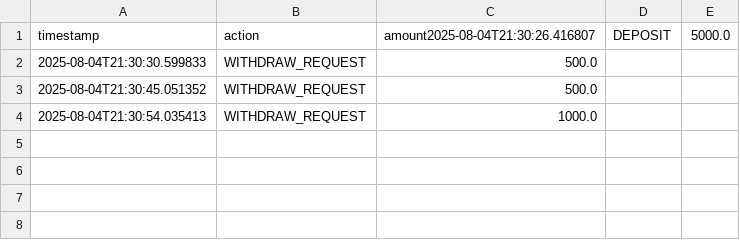
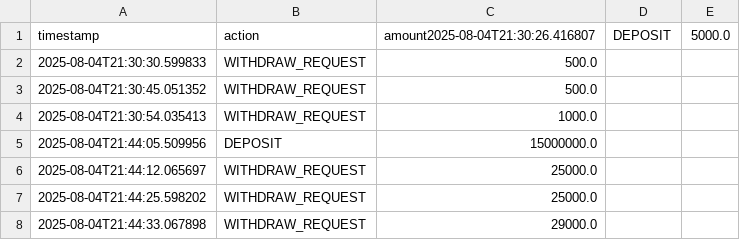
Before and after one commit to mema2mema/trustmeai-referral, a CSV file: wallet/wallet_log.csv, drawn as a sheet.

```diff
--- a/wallet/wallet_log.csv
+++ b/wallet/wallet_log.csv
@@ -4 +4,5 @@ timestamp,action,amount2025-08-04T21:30:26.416807,DEPOSIT,5000.0
 2025-08-04T21:30:54.035413,WITHDRAW_REQUEST,1000.0
+2025-08-04T21:44:05.509956,DEPOSIT,15000000.0
+2025-08-04T21:44:12.065697,WITHDRAW_REQUEST,25000.0
+2025-08-04T21:44:25.598202,WITHDRAW_REQUEST,25000.0
+2025-08-04T21:44:33.067898,WITHDRAW_REQUEST,29000.0
```
Also changed, not shown: logs/redhawk_trade_log.csv, 6 other files.
